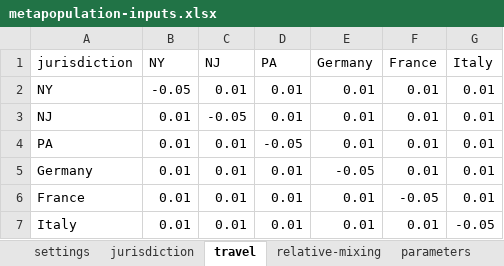
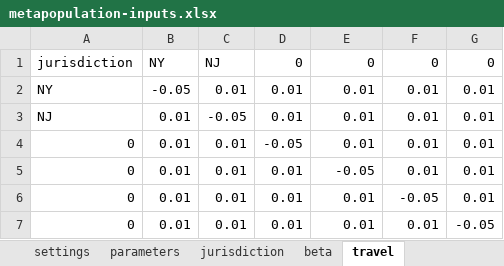
Before and after one commit to RANDCorporation/value-of-env-surveillance, an Excel workbook: data/metapopulation-inputs.xlsx, sheet travel, drawn as a sheet; values as stored, in another font and other column widths than the file's, no borders; the diff names each change by its address in the sheet, - before the commit and + after, or states it on an @@ line.

```diff
--- a/data/metapopulation-inputs.xlsx (sheet travel)
+++ b/data/metapopulation-inputs.xlsx (sheet travel)
+sheet tab: beta
@@ sheet tab order changed: settings | parameters | jurisdiction | beta | travel @@
-D1: PA
+D1: 0
-E1: Germany
+E1: 0
-F1: France
+F1: 0
-G1: Italy
+G1: 0
-A4: PA
+A4: 0
-A5: Germany
+A5: 0
-A6: France
+A6: 0
-A7: Italy
+A7: 0
```
Also changed, not shown: sheet parameters, sheet jurisdiction, sheet relative-mixing, sheet settings, 3 other files.
